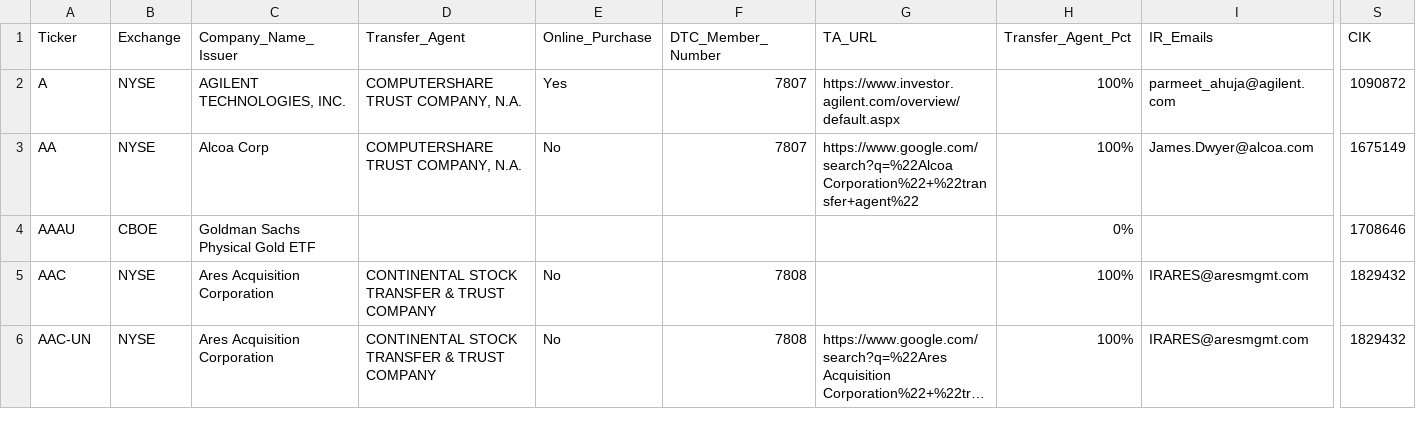
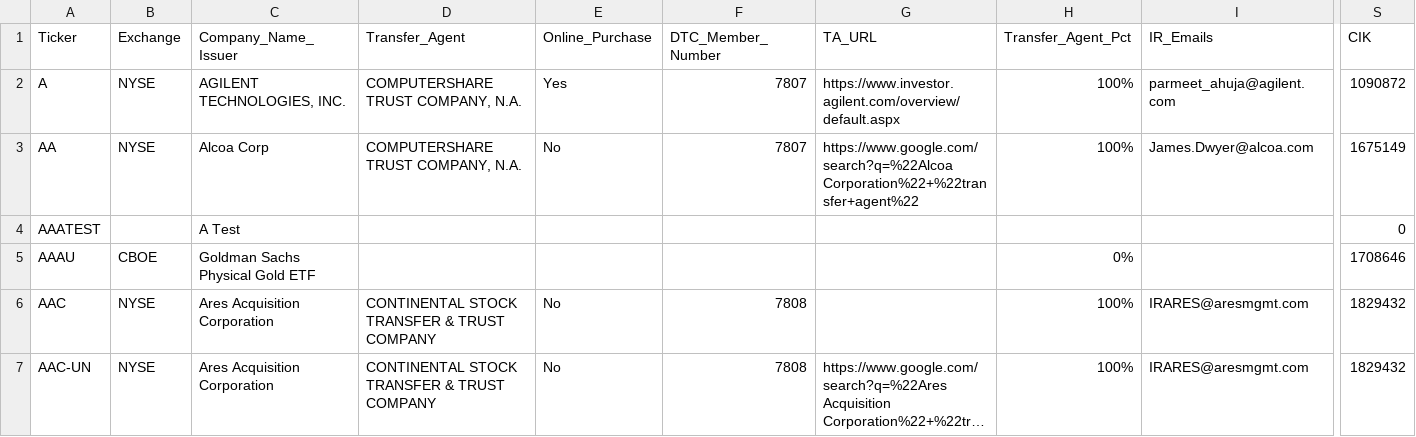
Before and after one commit to DRRUTHSEX/DRSDatabase, a CSV file: data/Issuers/Main-Database-CSV-Files/A.csv, drawn as a sheet; only a part is shown, gaps mark what is left out; long unchanged cells end in …; rows hold the shown columns only; the diff names each change by its address in the sheet, - before the commit and + after, or states it on an @@ line.

Commit message:
Update A.csv

```diff
--- a/data/Issuers/Main-Database-CSV-Files/A.csv
+++ b/data/Issuers/Main-Database-CSV-Files/A.csv
+row 4: AAATEST |  | A Test |  |  |  |  |  |  | 0
```
